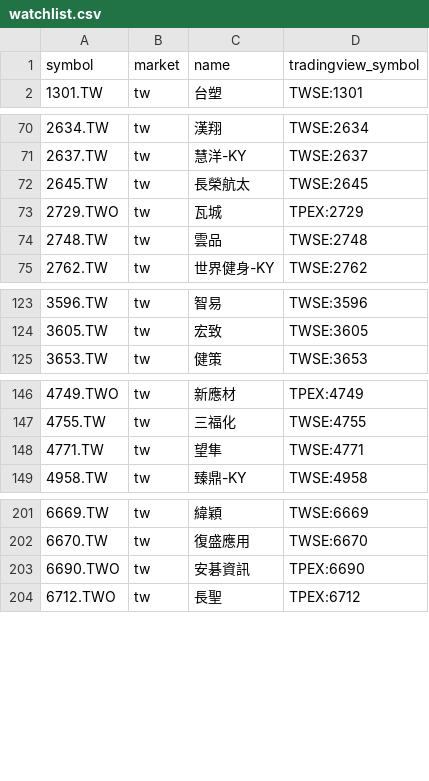
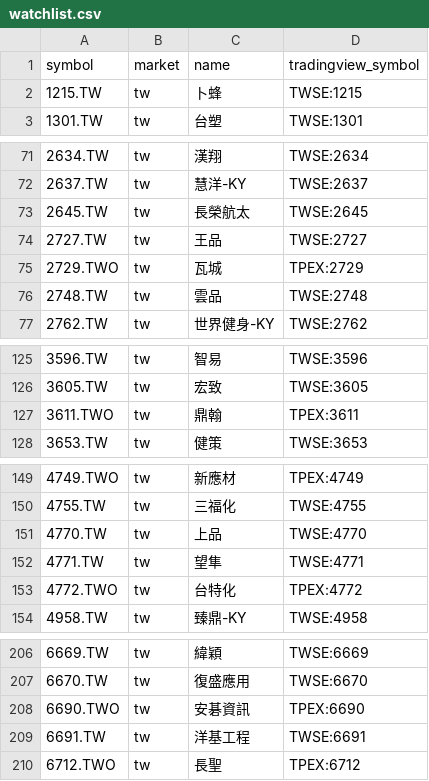
Before and after one commit to FunkyGary/stock-screener, a CSV file: data/watchlist.csv, drawn as a sheet; only a part is shown, gaps mark what is left out.

```diff
--- a/data/watchlist.csv
+++ b/data/watchlist.csv
@@ -1,2 +1,3 @@
 symbol,market,name,tradingview_symbol
+1215.TW,tw,卜蜂,TWSE:1215
 1301.TW,tw,台塑,TWSE:1301
@@ -72,2 +73,3 @@ symbol,market,name,tradingview_symbol
 2645.TW,tw,長榮航太,TWSE:2645
+2727.TW,tw,王品,TWSE:2727
 2729.TWO,tw,瓦城,TPEX:2729
@@ -124,2 +126,3 @@ symbol,market,name,tradingview_symbol
 3605.TW,tw,宏致,TWSE:3605
+3611.TWO,tw,鼎翰,TPEX:3611
 3653.TW,tw,健策,TWSE:3653
@@ -147,3 +150,5 @@ symbol,market,name,tradingview_symbol
 4755.TW,tw,三福化,TWSE:4755
+4770.TW,tw,上品,TWSE:4770
 4771.TW,tw,望隼,TWSE:4771
+4772.TWO,tw,台特化,TPEX:4772
 4958.TW,tw,臻鼎-KY,TWSE:4958
@@ -203,2 +208,3 @@ symbol,market,name,tradingview_symbol
 6690.TWO,tw,安碁資訊,TPEX:6690
+6691.TW,tw,洋基工程,TWSE:6691
 6712.TWO,tw,長聖,TPEX:6712
```
Also changed, not shown: 1 other file.
